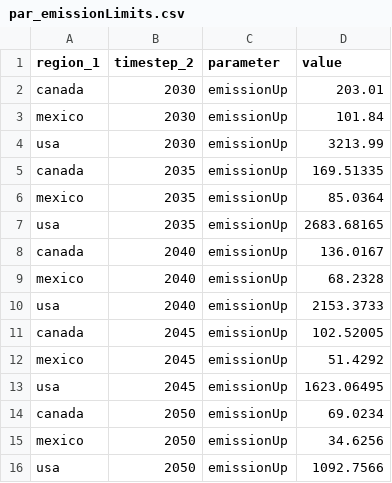
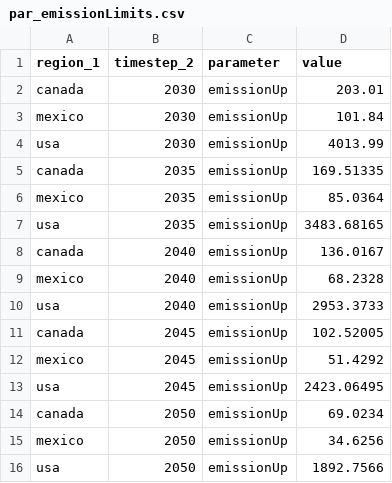
Before and after one commit to leonardgoeke/northAmerica_AnyMOD, a CSV file: net0by2080/par_emissionLimits.csv, drawn as a sheet.

```diff
--- a/net0by2080/par_emissionLimits.csv
+++ b/net0by2080/par_emissionLimits.csv
@@ -3,14 +3,14 @@ canada,2030,emissionUp,203.01
 mexico,2030,emissionUp,101.84
-usa,2030,emissionUp,3213.99
+usa,2030,emissionUp,4013.99
 canada,2035,emissionUp,169.51335
 mexico,2035,emissionUp,85.0364
-usa,2035,emissionUp,2683.68165
+usa,2035,emissionUp,3483.68165
 canada,2040,emissionUp,136.0167
 mexico,2040,emissionUp,68.2328
-usa,2040,emissionUp,2153.3733
+usa,2040,emissionUp,2953.3733
 canada,2045,emissionUp,102.52005
 mexico,2045,emissionUp,51.4292
-usa,2045,emissionUp,1623.06495
+usa,2045,emissionUp,2423.06495
 canada,2050,emissionUp,69.0234
 mexico,2050,emissionUp,34.6256
-usa,2050,emissionUp,1092.7566
+usa,2050,emissionUp,1892.7566
```
Also changed, not shown: modelData/general/par_emissions.csv, net0by2050/par_emissionLimits.csv, 3 other files.
